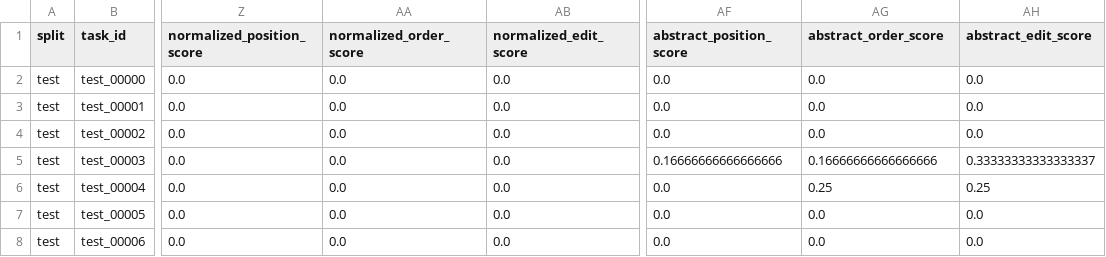
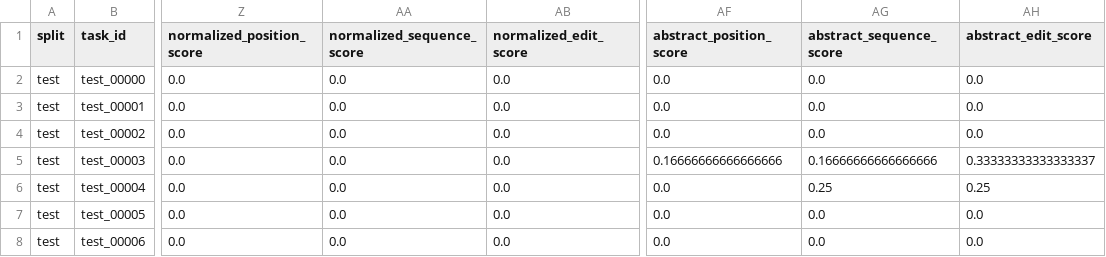
Before and after one commit to YOMILEONEL/ec, a CSV file: dreamcoder_train_test_pipeline_step_by_step/outputs/train_T_2_train__test_T_2_test__ET_15_TT_15_it_3_MF_10_rec_false_nocons_false/step07_calculate_metrics/step07_test_results_with_metrics.csv, drawn as a sheet; only a part is shown, gaps mark what is left out; the diff names each change by its address in the sheet, - before the commit and + after, or states it on an @@ line.

Commit message:
Rename order_score to sequence_score across DreamCoder metrics pipeline
Align metric naming with the renamed thesis metric: step07's order_score
function/columns become sequence_score (both normalized and abstract
variants), step08's summary text is updated to match, and the three
thesis-cited run directories (Consolidation, Recognition, combined) are
recomputed from the renamed scripts so results and bar charts stay
consistent with the new naming.

```diff
--- a/dreamcoder_train_test_pipeline_step_by_step/outputs/train_T_2_train__test_T_2_test__ET_15_TT_15_it_3_MF_10_rec_false_nocons_false/step07_calculate_metrics/step07_test_results_with_metrics.csv
+++ b/dreamcoder_train_test_pipeline_step_by_step/outputs/train_T_2_train__test_T_2_test__ET_15_TT_15_it_3_MF_10_rec_false_nocons_false/step07_calculate_metrics/step07_test_results_with_metrics.csv
-AA1: normalized_order_score
+AA1: normalized_sequence_score
-AG1: abstract_order_score
+AG1: abstract_sequence_score
```
Also changed, not shown: dreamcoder_train_test_pipeline_step_by_step/outputs/train_T_2_train__test_T_2_test__ET_15_TT_15_it_3_MF_10_rec_false_nocons_false/step08_summarize_results/dreamcoder_test_results_complete.csv, dreamcoder_train_test_pipeline_step_by_step/outputs/train_T_2_train__test_T_2_test__ET_15_TT_15_it_3_MF_10_rec_false_nocons_false/step08_summarize_results/dreamcoder_test_solved_tasks.csv, 22 other files.
